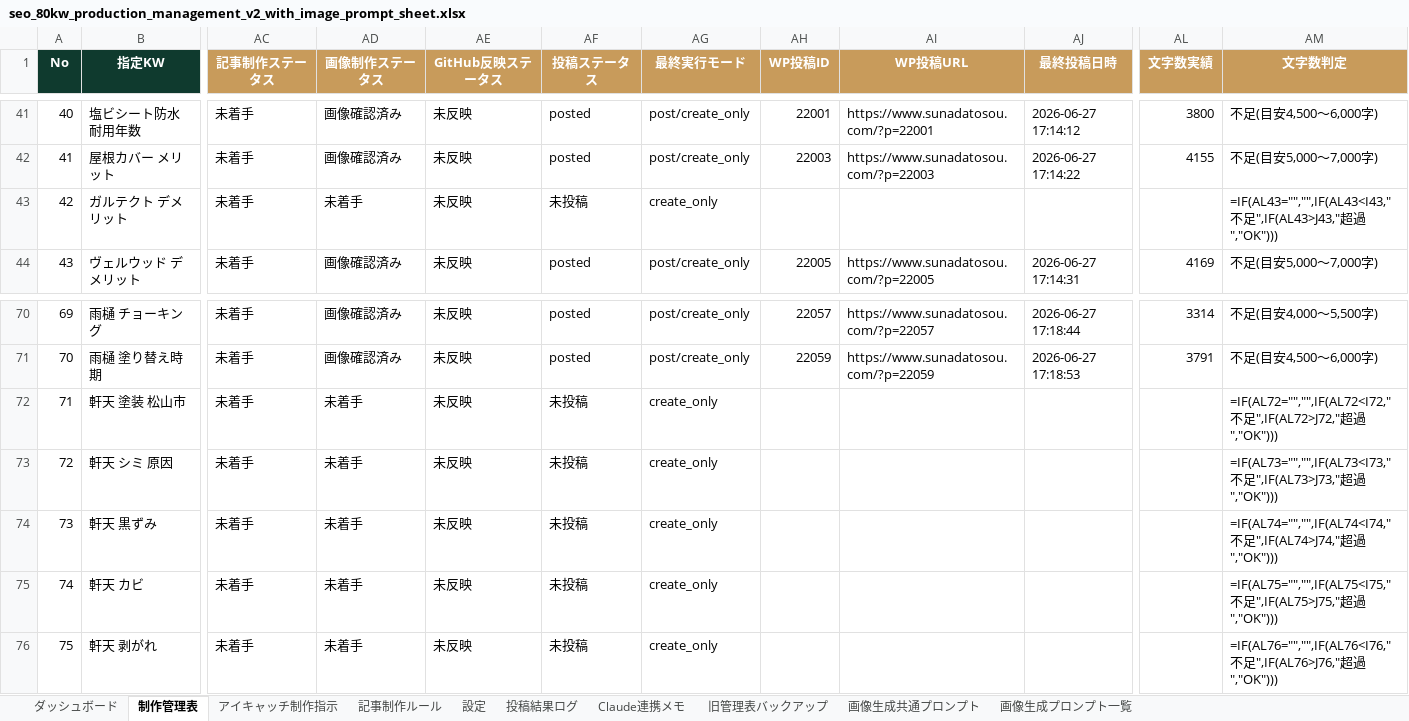
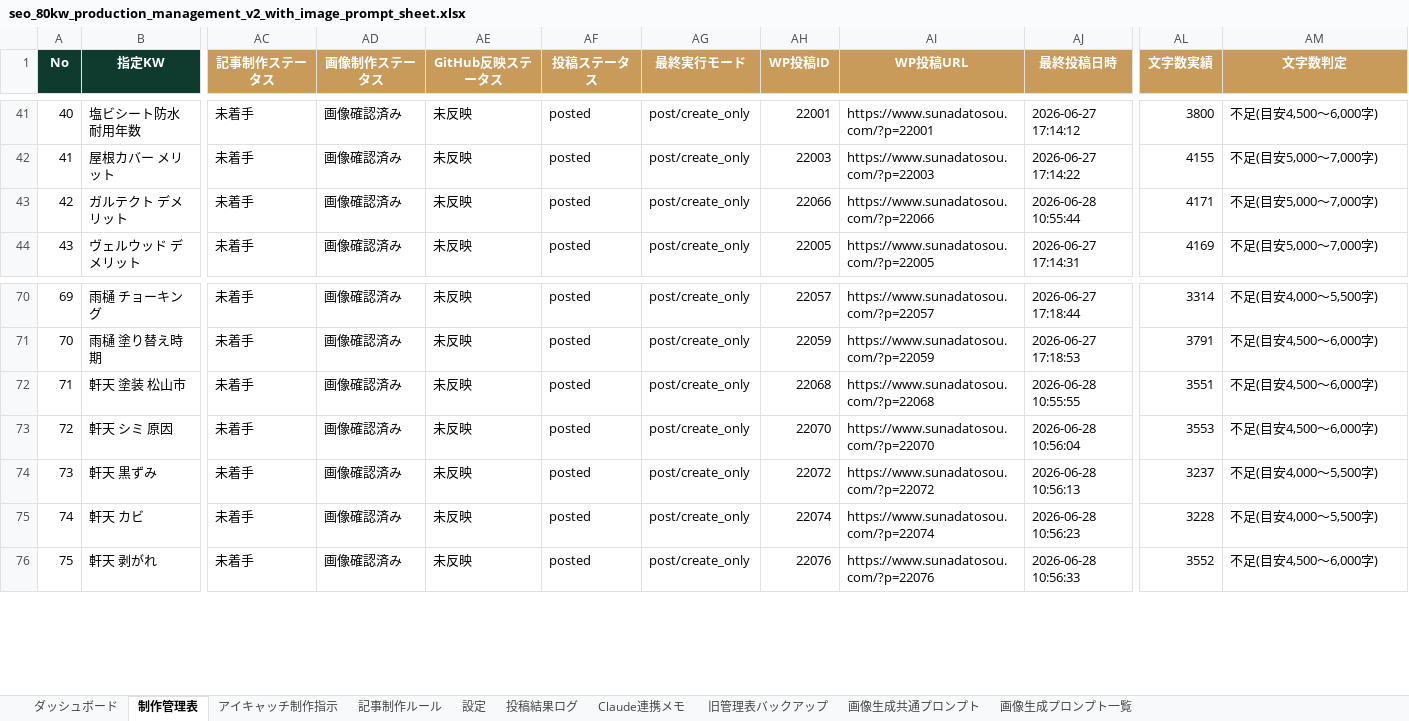
Before and after one commit to Teeeda112923/Wordpress_Post, an Excel workbook: data/seo_80kw_production_management_v2_with_image_prompt_sheet.xlsx, sheet 制作管理表, drawn as a sheet; only a part is shown, gaps mark what is left out; values as stored, in another font and other column widths than the file's, no borders; formulas without a stored value are shown as written; conditional formats and table styles not drawn; the diff covers the shown part only; the diff names each change by its address in the sheet, - before the commit and + after, or states it on an @@ line.

```diff
--- a/data/seo_80kw_production_management_v2_with_image_prompt_sheet.xlsx (sheet 制作管理表)
+++ b/data/seo_80kw_production_management_v2_with_image_prompt_sheet.xlsx (sheet 制作管理表)
-AD43 (画像制作ステータス): 未着手
+AD43 (画像制作ステータス): 画像確認済み
-AF43 (投稿ステータス): 未投稿
+AF43 (投稿ステータス): posted
-AG43 (最終実行モード): create_only
+AG43 (最終実行モード): post/create_only
-AH43 (WP投稿ID): (empty)
+AH43 (WP投稿ID): 22066
-AI43 (WP投稿URL): (empty)
+AI43 (WP投稿URL): https://www.sunadatosou.com/?p=22066
-AJ43 (最終投稿日時): (empty)
+AJ43 (最終投稿日時): 2026-06-28 10:55:44
-AL43 (文字数実績): (empty)
+AL43 (文字数実績): 4171
-AM43 (文字数判定): =IF(AL43="","",IF(AL43<I43,"不足",IF(AL43>J43,"超過","OK")))
+AM43 (文字数判定): 不足(目安5,000〜7,000字)
-AD72:AD76 (画像制作ステータス): 未着手
+AD72:AD76 (画像制作ステータス): 画像確認済み
-AF72:AF76 (投稿ステータス): 未投稿
+AF72:AF76 (投稿ステータス): posted
-AG72:AG76 (最終実行モード): create_only
+AG72:AG76 (最終実行モード): post/create_only
-AH72 (WP投稿ID): (empty)
+AH72 (WP投稿ID): 22068
-AI72 (WP投稿URL): (empty)
+AI72 (WP投稿URL): https://www.sunadatosou.com/?p=22068
-AJ72 (最終投稿日時): (empty)
+AJ72 (最終投稿日時): 2026-06-28 10:55:55
-AL72 (文字数実績): (empty)
+AL72 (文字数実績): 3551
-AM72 (文字数判定): =IF(AL72="","",IF(AL72<I72,"不足",IF(AL72>J72,"超過","OK")))
+AM72 (文字数判定): 不足(目安4,500〜6,000字)
-AH73 (WP投稿ID): (empty)
+AH73 (WP投稿ID): 22070
-AI73 (WP投稿URL): (empty)
+AI73 (WP投稿URL): https://www.sunadatosou.com/?p=22070
-AJ73 (最終投稿日時): (empty)
+AJ73 (最終投稿日時): 2026-06-28 10:56:04
-AL73 (文字数実績): (empty)
+AL73 (文字数実績): 3553
-AM73 (文字数判定): =IF(AL73="","",IF(AL73<I73,"不足",IF(AL73>J73,"超過","OK")))
+AM73 (文字数判定): 不足(目安4,500〜6,000字)
-AH74 (WP投稿ID): (empty)
+AH74 (WP投稿ID): 22072
-AI74 (WP投稿URL): (empty)
+AI74 (WP投稿URL): https://www.sunadatosou.com/?p=22072
-AJ74 (最終投稿日時): (empty)
+AJ74 (最終投稿日時): 2026-06-28 10:56:13
-AL74 (文字数実績): (empty)
+AL74 (文字数実績): 3237
-AM74 (文字数判定): =IF(AL74="","",IF(AL74<I74,"不足",IF(AL74>J74,"超過","OK")))
+AM74 (文字数判定): 不足(目安4,000〜5,500字)
-AH75 (WP投稿ID): (empty)
+AH75 (WP投稿ID): 22074
-AI75 (WP投稿URL): (empty)
+AI75 (WP投稿URL): https://www.sunadatosou.com/?p=22074
-AJ75 (最終投稿日時): (empty)
+AJ75 (最終投稿日時): 2026-06-28 10:56:23
-AL75 (文字数実績): (empty)
+AL75 (文字数実績): 3228
-AM75 (文字数判定): =IF(AL75="","",IF(AL75<I75,"不足",IF(AL75>J75,"超過","OK")))
+AM75 (文字数判定): 不足(目安4,000〜5,500字)
-AH76 (WP投稿ID): (empty)
+AH76 (WP投稿ID): 22076
-AI76 (WP投稿URL): (empty)
+AI76 (WP投稿URL): https://www.sunadatosou.com/?p=22076
-AJ76 (最終投稿日時): (empty)
+AJ76 (最終投稿日時): 2026-06-28 10:56:33
-AL76 (文字数実績): (empty)
+AL76 (文字数実績): 3552
-AM76 (文字数判定): =IF(AL76="","",IF(AL76<I76,"不足",IF(AL76>J76,"超過","OK")))
+AM76 (文字数判定): 不足(目安4,500〜6,000字)
```
Also changed, not shown: 40 edited cells elsewhere in this sheet.
